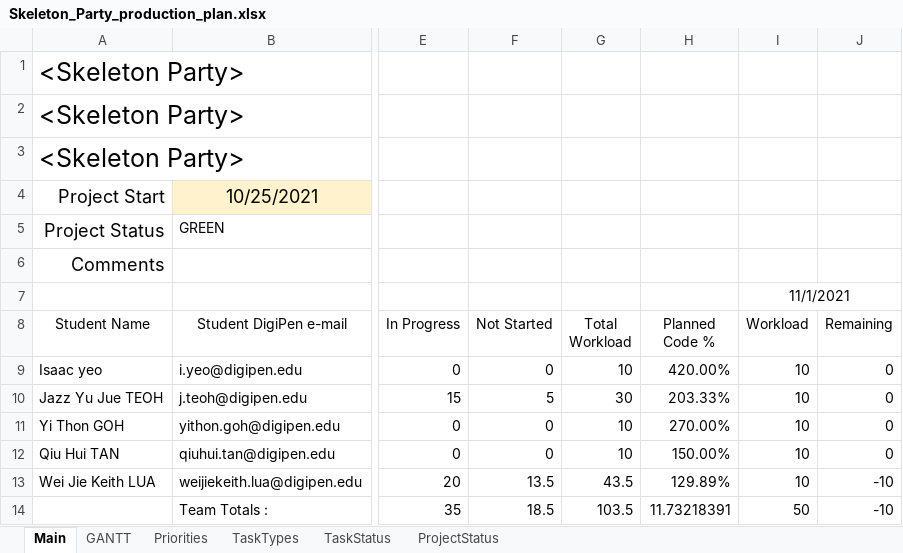
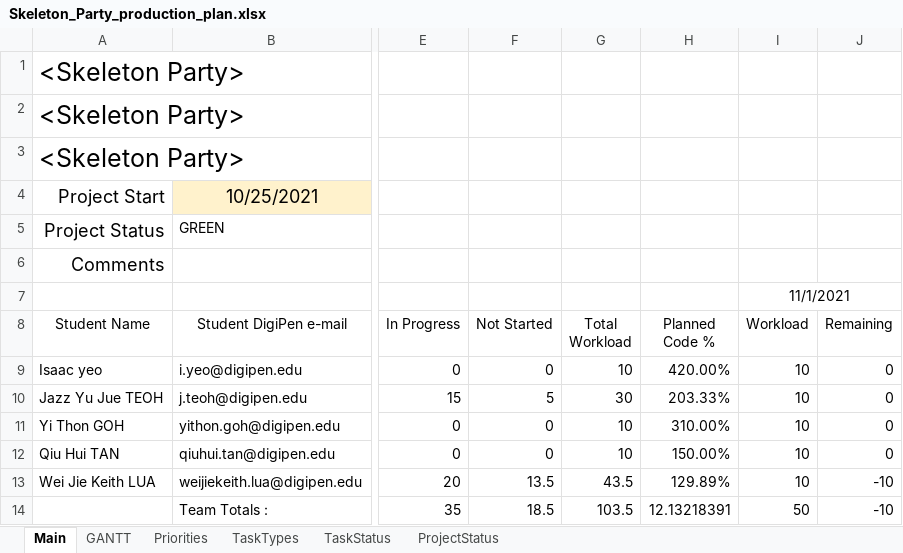
Before and after one commit to Hapemo/Skeleton-Party, an Excel workbook: Skeleton_Party_production_plan.xlsx, sheet Main, drawn as a sheet; only a part is shown, gaps mark what is left out; values as stored, in another font and other column widths than the file's, no borders; conditional formats and table styles not drawn; the diff names each change by its address in the sheet, - before the commit and + after, or states it on an @@ line.

```diff
--- a/Skeleton_Party_production_plan.xlsx (sheet Main)
+++ b/Skeleton_Party_production_plan.xlsx (sheet Main)
-H11 (Planned Code %): 270.00%
+H11 (Planned Code %): 310.00%
-H14 (Planned Code %): 11.73218391
+H14 (Planned Code %): 12.13218391
```
Also changed, not shown: sheet GANTT, formulas that keep their value.
